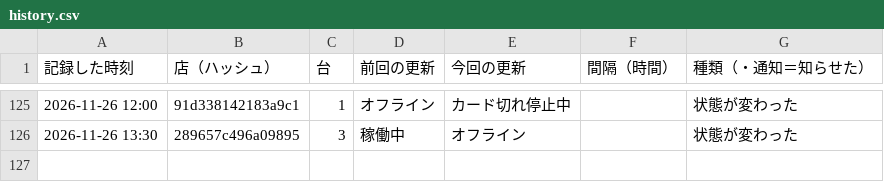
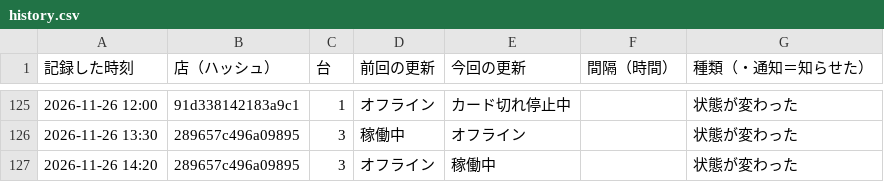
Before and after one commit to kous8770/aikatsu-shop-watch, a CSV file: history.csv, drawn as a sheet; only a part is shown, gaps mark what is left out; the diff names each change by its address in the sheet, - before the commit and + after, or states it on an @@ line.

```diff
--- a/history.csv
+++ b/history.csv
+row 127: 2026-11-26 14:20 | 289657c496a09895 | 3 | オフライン | 稼働中 |  | 状態が変わった
```
Also changed, not shown: status_log.csv, 1 other file.
